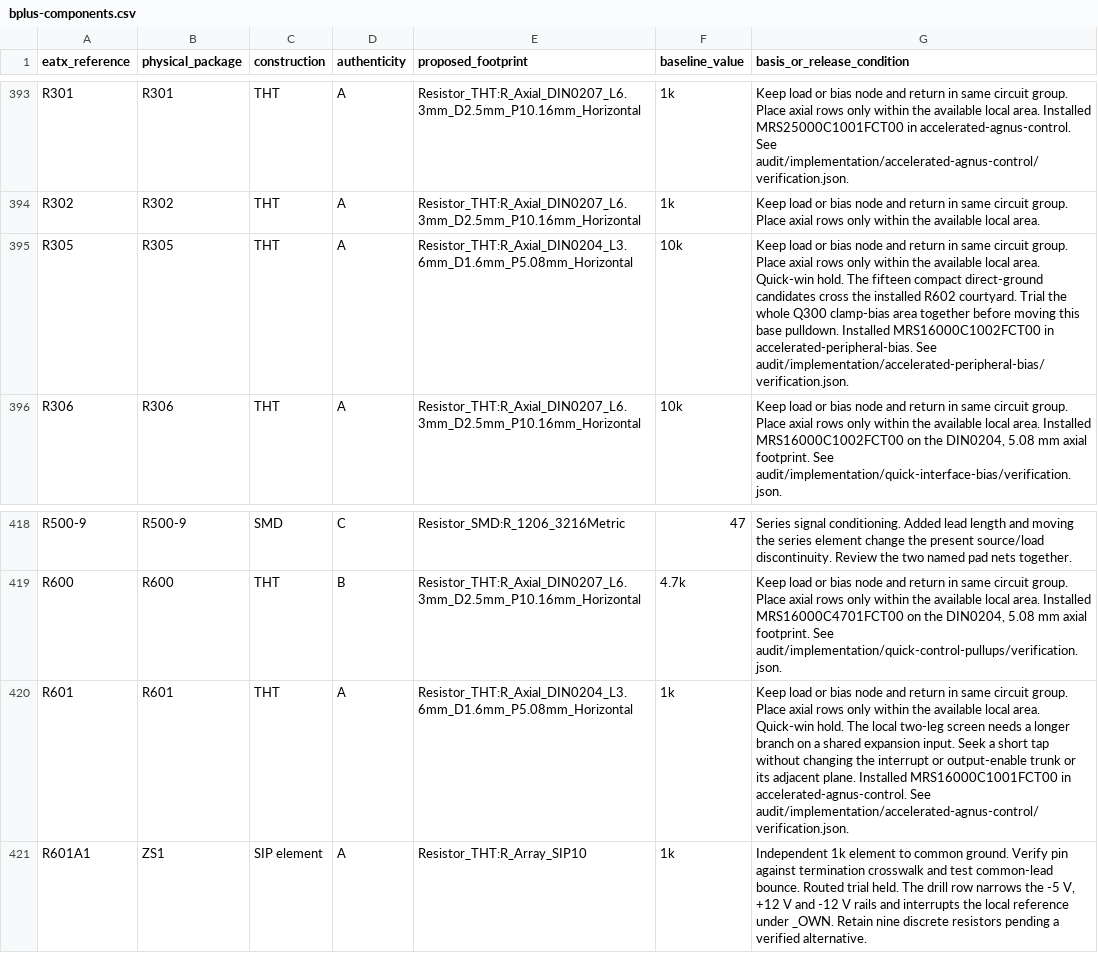
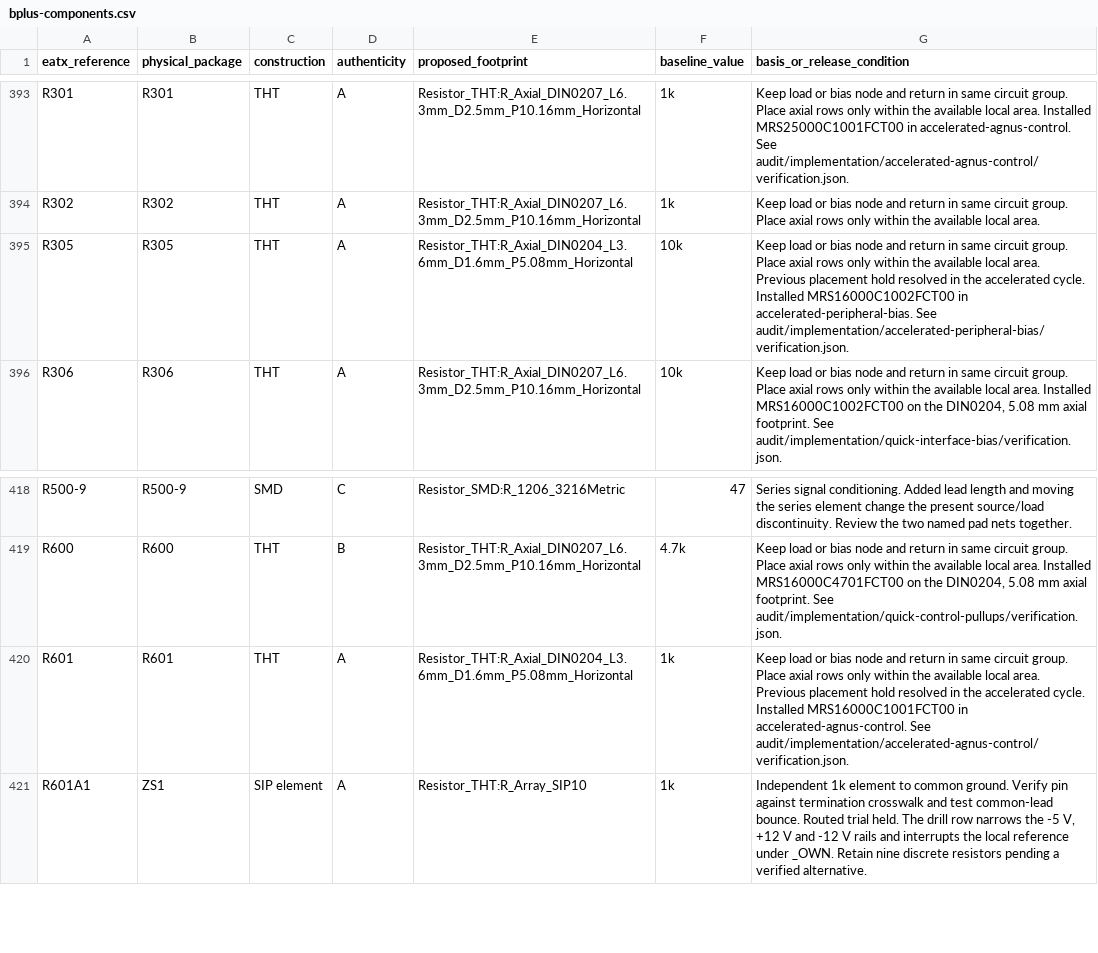
Before and after one commit to GregWinfield/Amiga-2000-EATX, a CSV file: audit/rev62/bplus-components.csv, drawn as a sheet; only a part is shown, gaps mark what is left out.

```diff
--- a/audit/rev62/bplus-components.csv
+++ b/audit/rev62/bplus-components.csv
@@ -394,3 +394,3 @@ R301,R301,THT,A,Resistor_THT:R_Axial_DIN0207_L6.3mm_D2.5mm_P10.16mm_Horizontal,1
 R302,R302,THT,A,Resistor_THT:R_Axial_DIN0207_L6.3mm_D2.5mm_P10.16mm_Horizontal,1k,Keep load or bias node and return in same circuit group. Place axial rows only within the available local area.
-R305,R305,THT,A,Resistor_THT:R_Axial_DIN0204_L3.6mm_D1.6mm_P5.08mm_Horizontal,10k,Keep load or bias node and return in same circuit group. Place axial rows only within the available local area. Quick-win hold. The fifteen compact direct-ground candidates cross the installed R602 courtyard. Trial the whole Q300 clamp-bias area together before moving this base pulldown. Installed MRS16000C1002FCT00 in accelerated-peripheral-bias. See audit/implementation/accelerated-peripheral-bias/verification.json.
+R305,R305,THT,A,Resistor_THT:R_Axial_DIN0204_L3.6mm_D1.6mm_P5.08mm_Horizontal,10k,Keep load or bias node and return in same circuit group. Place axial rows only within the available local area. Previous placement hold resolved in the accelerated cycle. Installed MRS16000C1002FCT00 in accelerated-peripheral-bias. See audit/implementation/accelerated-peripheral-bias/verification.json.
 R306,R306,THT,A,Resistor_THT:R_Axial_DIN0207_L6.3mm_D2.5mm_P10.16mm_Horizontal,10k,"Keep load or bias node and return in same circuit group. Place axial rows only within the available local area. Installed MRS16000C1002FCT00 on the DIN0204, 5.08 mm axial footprint. See audit/implementation/quick-interface-bias/verification.json."
@@ -419,3 +419,3 @@ R500-9,R500-9,SMD,C,Resistor_SMD:R_1206_3216Metric,47,Series signal conditioning
 R600,R600,THT,B,Resistor_THT:R_Axial_DIN0207_L6.3mm_D2.5mm_P10.16mm_Horizontal,4.7k,"Keep load or bias node and return in same circuit group. Place axial rows only within the available local area. Installed MRS16000C4701FCT00 on the DIN0204, 5.08 mm axial footprint. See audit/implementation/quick-control-pullups/verification.json."
-R601,R601,THT,A,Resistor_THT:R_Axial_DIN0204_L3.6mm_D1.6mm_P5.08mm_Horizontal,1k,Keep load or bias node and return in same circuit group. Place axial rows only within the available local area. Quick-win hold. The local two-leg screen needs a longer branch on a shared expansion input. Seek a short tap without changing the interrupt or output-enable trunk or its adjacent plane. Installed MRS16000C1001FCT00 in accelerated-agnus-control. See audit/implementation/accelerated-agnus-control/verification.json.
+R601,R601,THT,A,Resistor_THT:R_Axial_DIN0204_L3.6mm_D1.6mm_P5.08mm_Horizontal,1k,Keep load or bias node and return in same circuit group. Place axial rows only within the available local area. Previous placement hold resolved in the accelerated cycle. Installed MRS16000C1001FCT00 in accelerated-agnus-control. See audit/implementation/accelerated-agnus-control/verification.json.
 R601A1,ZS1,SIP element,A,Resistor_THT:R_Array_SIP10,1k,"Independent 1k element to common ground. Verify pin against termination crosswalk and test common-lead bounce. Routed trial held. The drill row narrows the -5 V, +12 V and -12 V rails and interrupts the local reference under _OWN. Retain nine discrete resistors pending a verified alternative."
```
Also changed, not shown: 1 other file.
